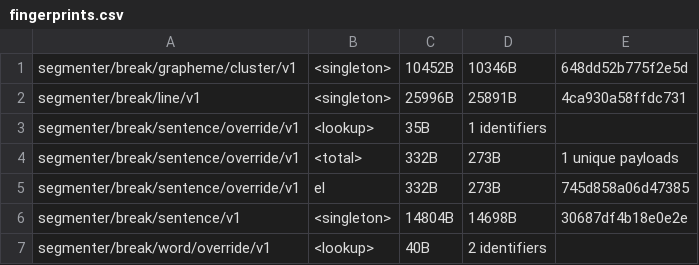
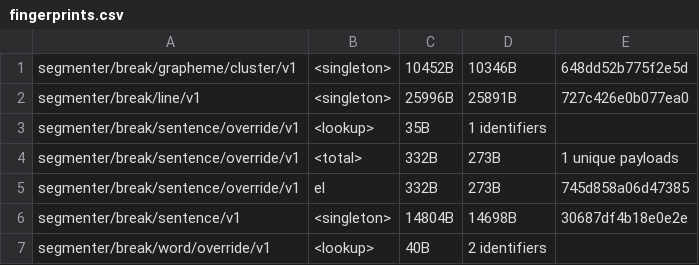
Before and after one commit to makotokato/icu4x, a CSV file: provider/data/segmenter/fingerprints.csv, drawn as a sheet; only a part is shown.

```diff
--- a/provider/data/segmenter/fingerprints.csv
+++ b/provider/data/segmenter/fingerprints.csv
@@ -1,3 +1,3 @@
 segmenter/break/grapheme/cluster/v1, <singleton>, 10452B, 10346B, 648dd52b775f2e5d
-segmenter/break/line/v1, <singleton>, 25996B, 25891B, 4ca930a58ffdc731
+segmenter/break/line/v1, <singleton>, 25996B, 25891B, 727c426e0b077ea0
 segmenter/break/sentence/override/v1, <lookup>, 35B, 1 identifiers
```
Also changed, not shown: 4 other files.
